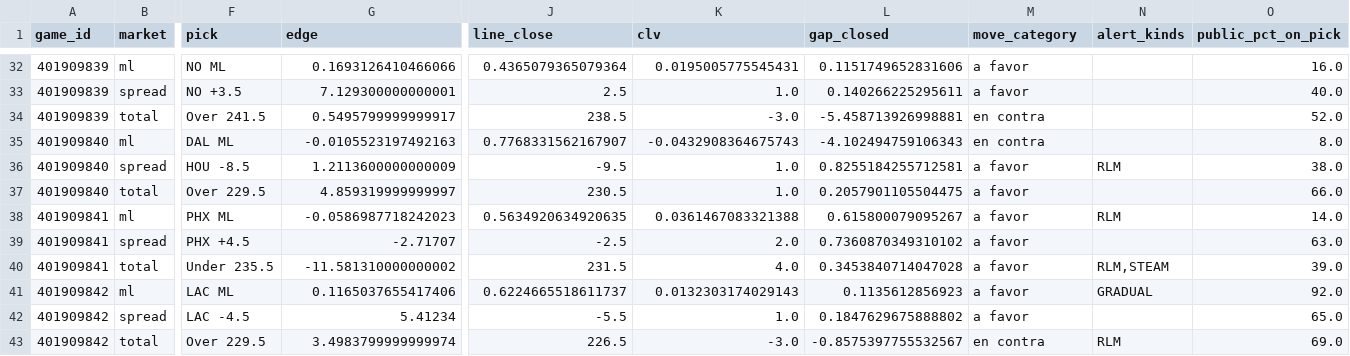
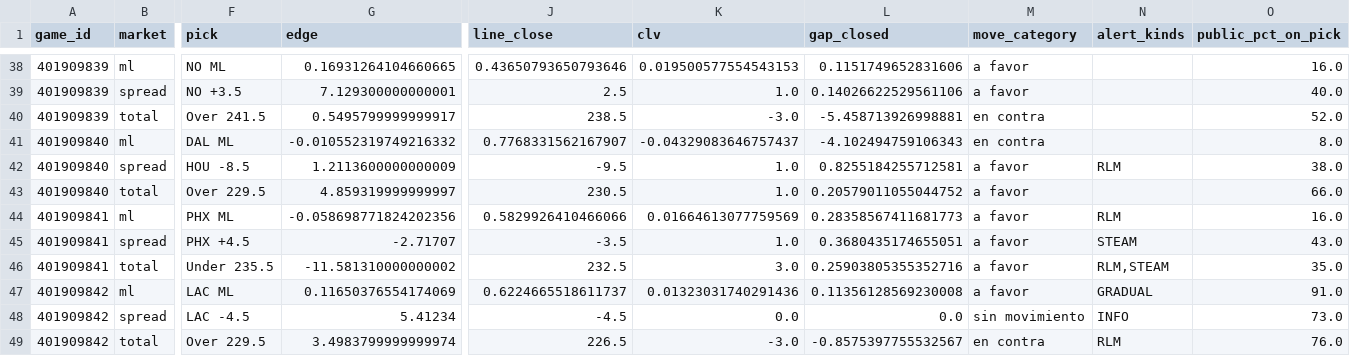
Before and after one commit to DaveBarracuda/nba-quant, a CSV file: ledger/picks.csv, drawn as a sheet; only a part is shown, gaps mark what is left out; addresses are those after the commit; the diff covers the shown part only; the diff names each change by its address in the sheet, - before the commit and + after, or states it on an @@ line.

Commit message:
chore(ledger): picks al 2026-10-22

```diff
--- a/ledger/picks.csv
+++ b/ledger/picks.csv
-G38 (edge): 0.1693126410466066
+G38 (edge): 0.16931264104660665
-J38 (line_close): 0.4365079365079364
+J38 (line_close): 0.43650793650793646
-K38 (clv): 0.0195005775545431
+K38 (clv): 0.019500577554543153
-L39 (gap_closed): 0.140266225295611
+L39 (gap_closed): 0.14026622529561106
-G41 (edge): -0.0105523197492163
+G41 (edge): -0.010552319749216332
-K41 (clv): -0.0432908364675743
+K41 (clv): -0.04329083646757437
-L43 (gap_closed): 0.2057901105504475
+L43 (gap_closed): 0.20579011055044752
-G44 (edge): -0.0586987718242023
+G44 (edge): -0.058698771824202356
-J44 (line_close): 0.5634920634920635
+J44 (line_close): 0.5829926410466066
-K44 (clv): 0.0361467083321388
+K44 (clv): 0.01664613077759569
-L44 (gap_closed): 0.615800079095267
+L44 (gap_closed): 0.28358567411681773
-O44 (public_pct_on_pick): 14.0
+O44 (public_pct_on_pick): 16.0
-J45 (line_close): -2.5
+J45 (line_close): -3.5
-K45 (clv): 2.0
+K45 (clv): 1.0
-L45 (gap_closed): 0.7360870349310102
+L45 (gap_closed): 0.3680435174655051
-N45 (alert_kinds): (empty)
+N45 (alert_kinds): STEAM
-O45 (public_pct_on_pick): 63.0
+O45 (public_pct_on_pick): 43.0
-J46 (line_close): 231.5
+J46 (line_close): 232.5
-K46 (clv): 4.0
+K46 (clv): 3.0
-L46 (gap_closed): 0.3453840714047028
+L46 (gap_closed): 0.25903805355352716
-O46 (public_pct_on_pick): 39.0
+O46 (public_pct_on_pick): 35.0
-G47 (edge): 0.1165037655417406
+G47 (edge): 0.11650376554174069
-K47 (clv): 0.0132303174029143
+K47 (clv): 0.01323031740291436
-L47 (gap_closed): 0.1135612856923
+L47 (gap_closed): 0.11356128569230008
-O47 (public_pct_on_pick): 92.0
+O47 (public_pct_on_pick): 91.0
-J48 (line_close): -5.5
+J48 (line_close): -4.5
-K48 (clv): 1.0
+K48 (clv): 0.0
-L48 (gap_closed): 0.1847629675888802
+L48 (gap_closed): 0.0
-M48 (move_category): a favor
+M48 (move_category): sin movimiento
-N48 (alert_kinds): (empty)
+N48 (alert_kinds): INFO
-O48 (public_pct_on_pick): 65.0
+O48 (public_pct_on_pick): 73.0
-O49 (public_pct_on_pick): 69.0
+O49 (public_pct_on_pick): 76.0
```
Also changed, not shown: 6 added rows and 26 edited cells elsewhere in this file, ledger/summary.csv, 1 other file.
